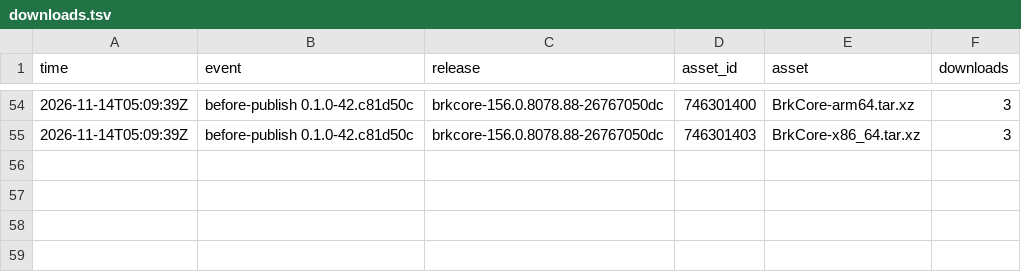
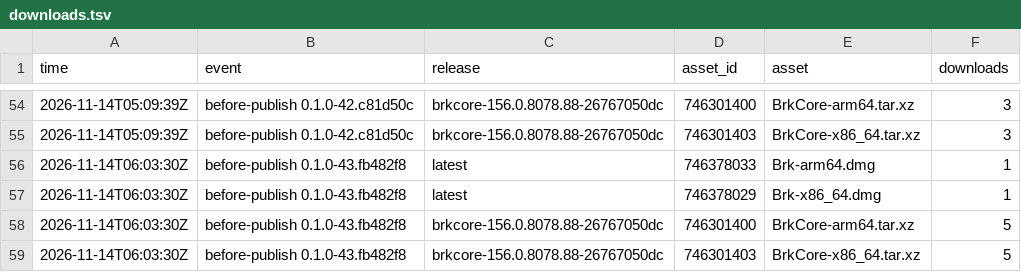
Before and after one commit to cyang2020/brk, a TSV file: downloads.tsv, drawn as a sheet; only a part is shown, gaps mark what is left out.

```diff
--- a/downloads.tsv
+++ b/downloads.tsv
@@ -55 +55,5 @@ time	event	release	asset_id	asset	downloads
 2026-11-14T05:09:39Z	before-publish 0.1.0-42.c81d50c	brkcore-156.0.8078.88-26767050dc	746301403	BrkCore-x86_64.tar.xz	3
+2026-11-14T06:03:30Z	before-publish 0.1.0-43.fb482f8	latest	746378033	Brk-arm64.dmg	1
+2026-11-14T06:03:30Z	before-publish 0.1.0-43.fb482f8	latest	746378029	Brk-x86_64.dmg	1
+2026-11-14T06:03:30Z	before-publish 0.1.0-43.fb482f8	brkcore-156.0.8078.88-26767050dc	746301400	BrkCore-arm64.tar.xz	5
+2026-11-14T06:03:30Z	before-publish 0.1.0-43.fb482f8	brkcore-156.0.8078.88-26767050dc	746301403	BrkCore-x86_64.tar.xz	5
```
Also changed, not shown: repo.tsv, 1 other file.
